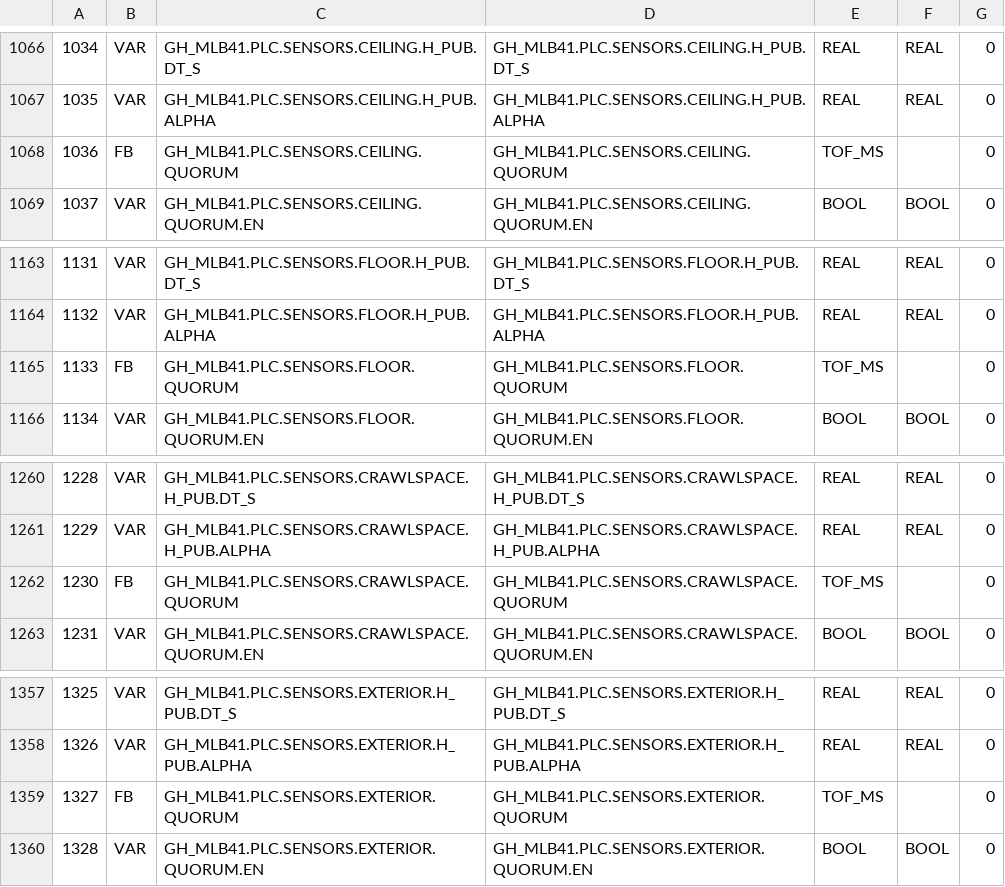
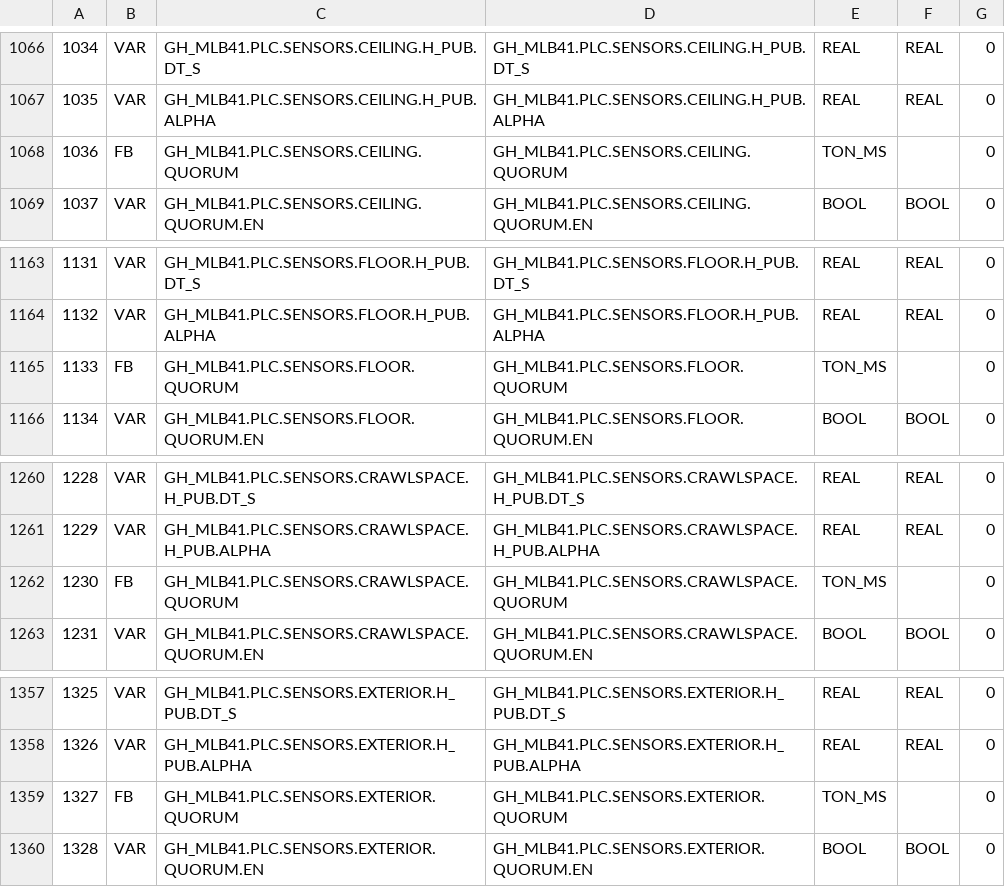
Before and after one commit to pstch/botanik2, a CSV file: src/sites/gh_mlb41/generated/VARIABLES.csv, drawn as a sheet; only a part is shown, gaps mark what is left out.

```diff
--- a/src/sites/gh_mlb41/generated/VARIABLES.csv
+++ b/src/sites/gh_mlb41/generated/VARIABLES.csv
@@ -1067,3 +1067,3 @@
 1035;VAR;GH_MLB41.PLC.SENSORS.CEILING.H_PUB.ALPHA;GH_MLB41.PLC.SENSORS.CEILING.H_PUB.ALPHA;REAL;REAL;0;
-1036;FB;GH_MLB41.PLC.SENSORS.CEILING.QUORUM;GH_MLB41.PLC.SENSORS.CEILING.QUORUM;TOF_MS;;0;
+1036;FB;GH_MLB41.PLC.SENSORS.CEILING.QUORUM;GH_MLB41.PLC.SENSORS.CEILING.QUORUM;TON_MS;;0;
 1037;VAR;GH_MLB41.PLC.SENSORS.CEILING.QUORUM.EN;GH_MLB41.PLC.SENSORS.CEILING.QUORUM.EN;BOOL;BOOL;0;
@@ -1164,3 +1164,3 @@
 1132;VAR;GH_MLB41.PLC.SENSORS.FLOOR.H_PUB.ALPHA;GH_MLB41.PLC.SENSORS.FLOOR.H_PUB.ALPHA;REAL;REAL;0;
-1133;FB;GH_MLB41.PLC.SENSORS.FLOOR.QUORUM;GH_MLB41.PLC.SENSORS.FLOOR.QUORUM;TOF_MS;;0;
+1133;FB;GH_MLB41.PLC.SENSORS.FLOOR.QUORUM;GH_MLB41.PLC.SENSORS.FLOOR.QUORUM;TON_MS;;0;
 1134;VAR;GH_MLB41.PLC.SENSORS.FLOOR.QUORUM.EN;GH_MLB41.PLC.SENSORS.FLOOR.QUORUM.EN;BOOL;BOOL;0;
@@ -1261,3 +1261,3 @@
 1229;VAR;GH_MLB41.PLC.SENSORS.CRAWLSPACE.H_PUB.ALPHA;GH_MLB41.PLC.SENSORS.CRAWLSPACE.H_PUB.ALPHA;REAL;REAL;0;
-1230;FB;GH_MLB41.PLC.SENSORS.CRAWLSPACE.QUORUM;GH_MLB41.PLC.SENSORS.CRAWLSPACE.QUORUM;TOF_MS;;0;
+1230;FB;GH_MLB41.PLC.SENSORS.CRAWLSPACE.QUORUM;GH_MLB41.PLC.SENSORS.CRAWLSPACE.QUORUM;TON_MS;;0;
 1231;VAR;GH_MLB41.PLC.SENSORS.CRAWLSPACE.QUORUM.EN;GH_MLB41.PLC.SENSORS.CRAWLSPACE.QUORUM.EN;BOOL;BOOL;0;
@@ -1358,3 +1358,3 @@
 1326;VAR;GH_MLB41.PLC.SENSORS.EXTERIOR.H_PUB.ALPHA;GH_MLB41.PLC.SENSORS.EXTERIOR.H_PUB.ALPHA;REAL;REAL;0;
-1327;FB;GH_MLB41.PLC.SENSORS.EXTERIOR.QUORUM;GH_MLB41.PLC.SENSORS.EXTERIOR.QUORUM;TOF_MS;;0;
+1327;FB;GH_MLB41.PLC.SENSORS.EXTERIOR.QUORUM;GH_MLB41.PLC.SENSORS.EXTERIOR.QUORUM;TON_MS;;0;
 1328;VAR;GH_MLB41.PLC.SENSORS.EXTERIOR.QUORUM.EN;GH_MLB41.PLC.SENSORS.EXTERIOR.QUORUM.EN;BOOL;BOOL;0;
```
Also changed, not shown: 3 other files.
